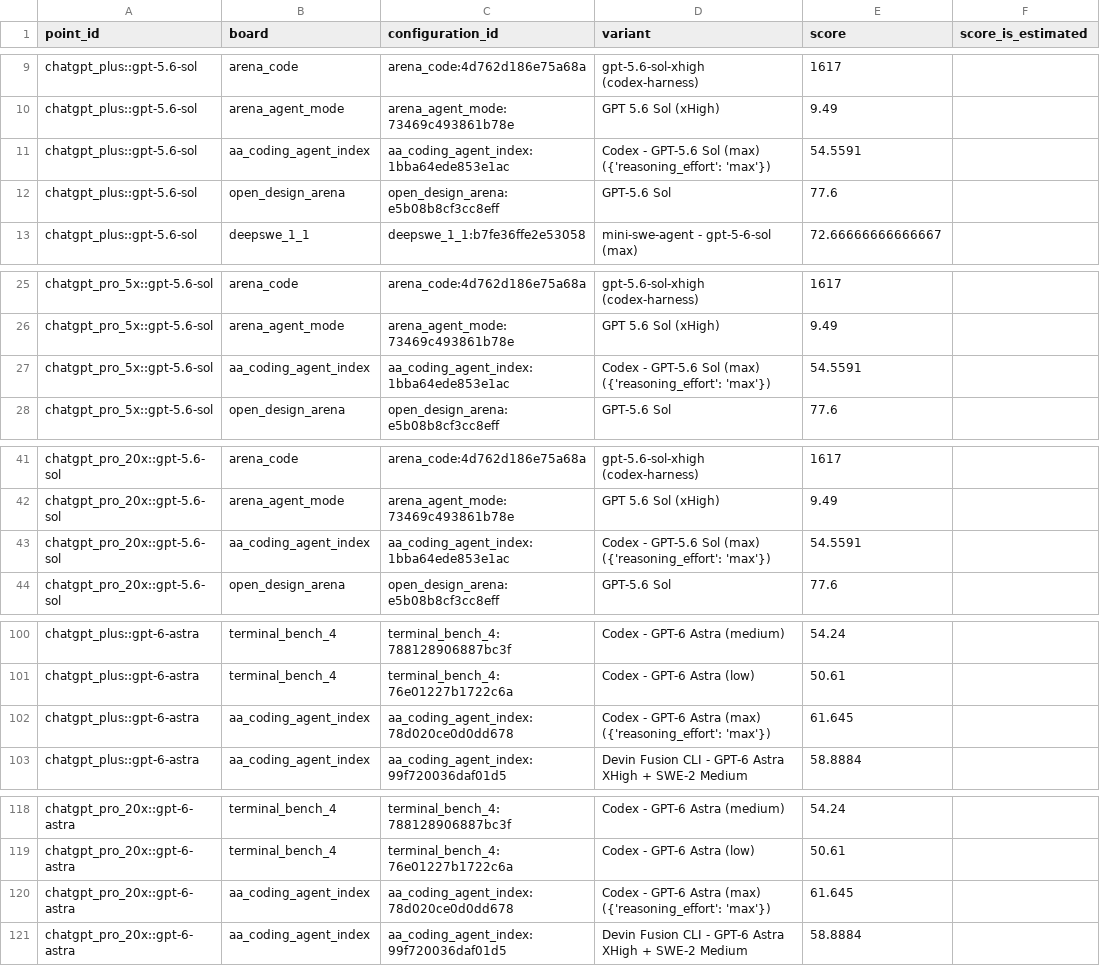
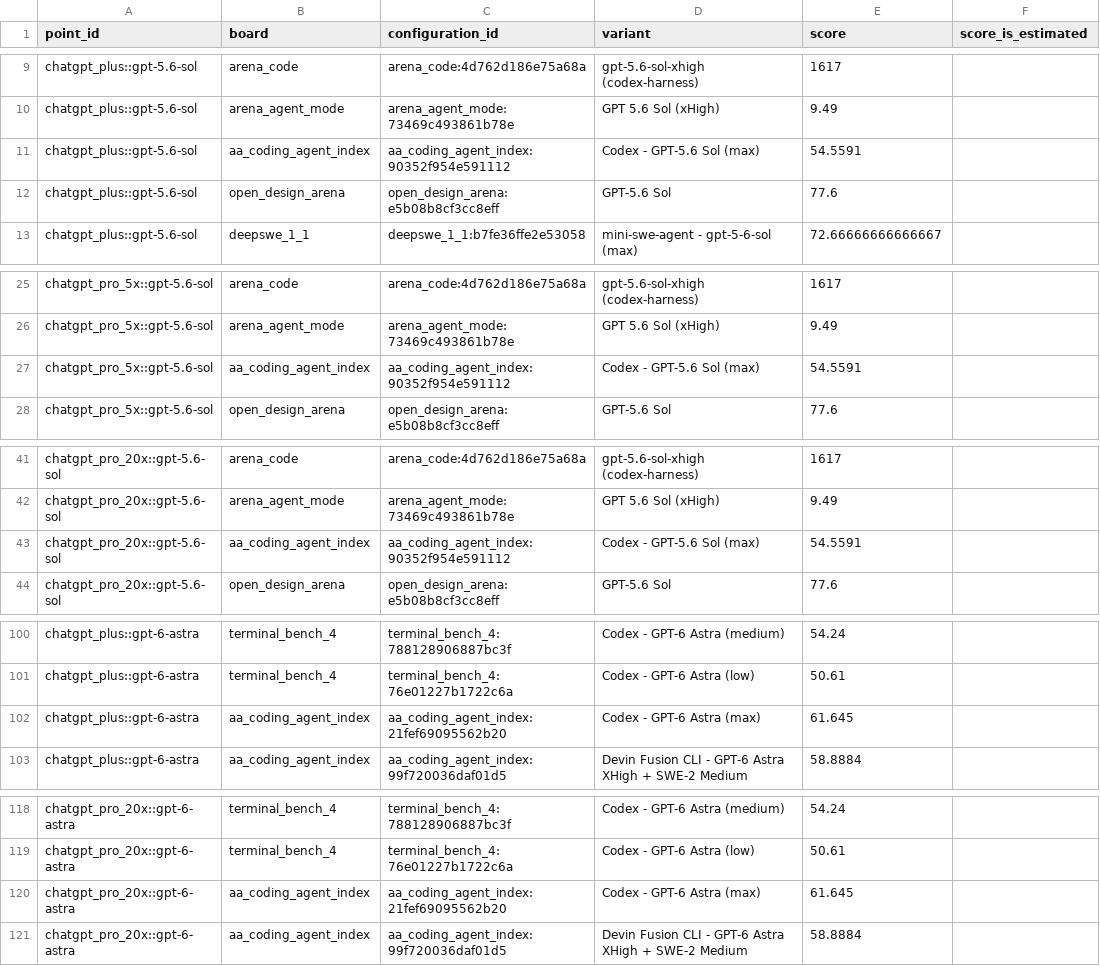
Before and after one commit to FeiZhuLulu/real-api-pricing, a CSV file: derived/benchmark-points.csv, drawn as a sheet; only a part is shown, gaps mark what is left out; the diff covers the shown part only; the diff names each change by its address in the sheet, - before the commit and + after, or states it on an @@ line.

Commit message:
剥掉 AA round4 三条评测配置标签里的 Python dict 噪声
round4 的三条 variantLabel 结尾带着一段 Python dict repr：
  Codex - GPT-6 Astra (max) ({'reasoning_effort': 'max'})
  Codex - GPT-5.6 Sol (max) ({'reasoning_effort': 'max'})
  Opencode - GLM-5.3 ({'reasoning_effort': 'max'})
AA 站上的原文到 " (max)" 就结束；这段 dict 是我们自己的 RSC 抽取器
（extract_all.py，只在 gitignore 的 _build/ 下，未入库）拼进去的，表达的信息
和已经解析出来的 reasoning_effort 完全重复。它会原样显示给读者：交互 HTML 的
悬浮框和网页的评测配置列，derived/benchmark-points.json 里 31 处。
verify_configuration_html.cjs 也因此长期是红的。

归档证据只追加不改写，所以修在解析层。注意不能直接剥：EFFORT 正则是从 label 里
抓 effort 的，而 Opencode - GLM-5.3 的 "max" 只存在于这段 dict 里，裸剥会让它的
reasoning_effort 变成 None。所以先 ast.literal_eval 把 dict 解出来作为结构化参数，
再从 label 上剥掉，effort 优先取 dict 里声明的值。三条的 reasoning_effort 仍是 max。

配置 identity 用归一化后的 label，所以这三条的 configuration_id 变了（分数、
harness、effort，以及 285 个配置与 1347 条映射的数量都不变）。identity 走归一化后
的标签也意味着将来抽取器修好、原始标签变干净时，ID 不会再跟着变一次。

```diff
--- a/derived/benchmark-points.csv
+++ b/derived/benchmark-points.csv
-C11 (configuration_id): aa_coding_agent_index:1bba64ede853e1ac
+C11 (configuration_id): aa_coding_agent_index:90352f954e591112
-D11 (variant): Codex - GPT-5.6 Sol (max) ({'reasoning_effort': 'max'})
+D11 (variant): Codex - GPT-5.6 Sol (max)
-C27 (configuration_id): aa_coding_agent_index:1bba64ede853e1ac
+C27 (configuration_id): aa_coding_agent_index:90352f954e591112
-D27 (variant): Codex - GPT-5.6 Sol (max) ({'reasoning_effort': 'max'})
+D27 (variant): Codex - GPT-5.6 Sol (max)
-C43 (configuration_id): aa_coding_agent_index:1bba64ede853e1ac
+C43 (configuration_id): aa_coding_agent_index:90352f954e591112
-D43 (variant): Codex - GPT-5.6 Sol (max) ({'reasoning_effort': 'max'})
+D43 (variant): Codex - GPT-5.6 Sol (max)
-C102 (configuration_id): aa_coding_agent_index:78d020ce0d0dd678
+C102 (configuration_id): aa_coding_agent_index:21fef69095562b20
-D102 (variant): Codex - GPT-6 Astra (max) ({'reasoning_effort': 'max'})
+D102 (variant): Codex - GPT-6 Astra (max)
-C120 (configuration_id): aa_coding_agent_index:78d020ce0d0dd678
+C120 (configuration_id): aa_coding_agent_index:21fef69095562b20
-D120 (variant): Codex - GPT-6 Astra (max) ({'reasoning_effort': 'max'})
+D120 (variant): Codex - GPT-6 Astra (max)
```
Also changed, not shown: 52 edited cells elsewhere in this file, derived/benchmark-configurations.csv, derived/points.csv, 19 other files.
